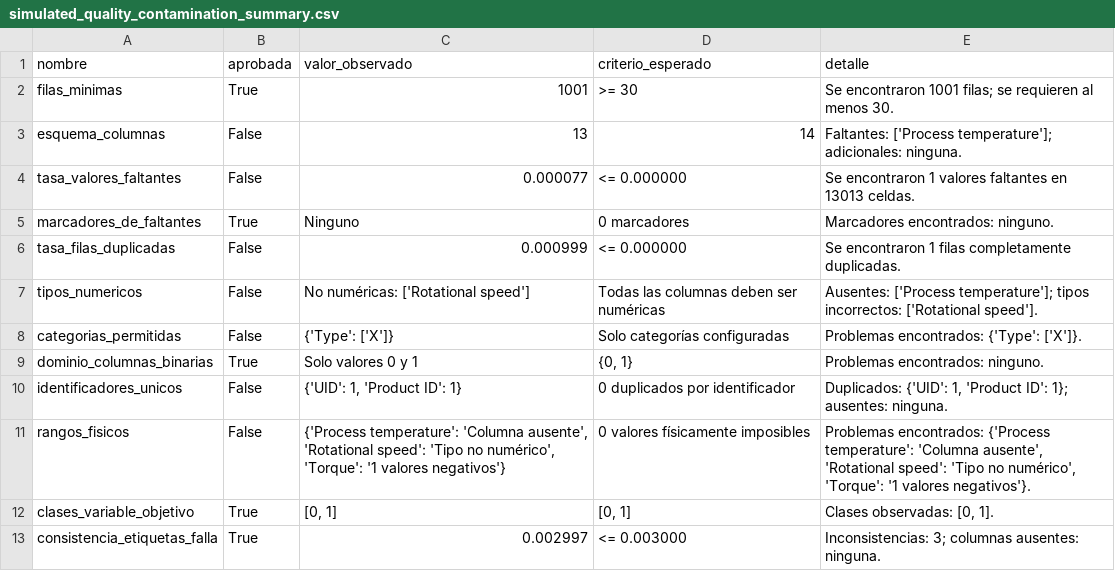
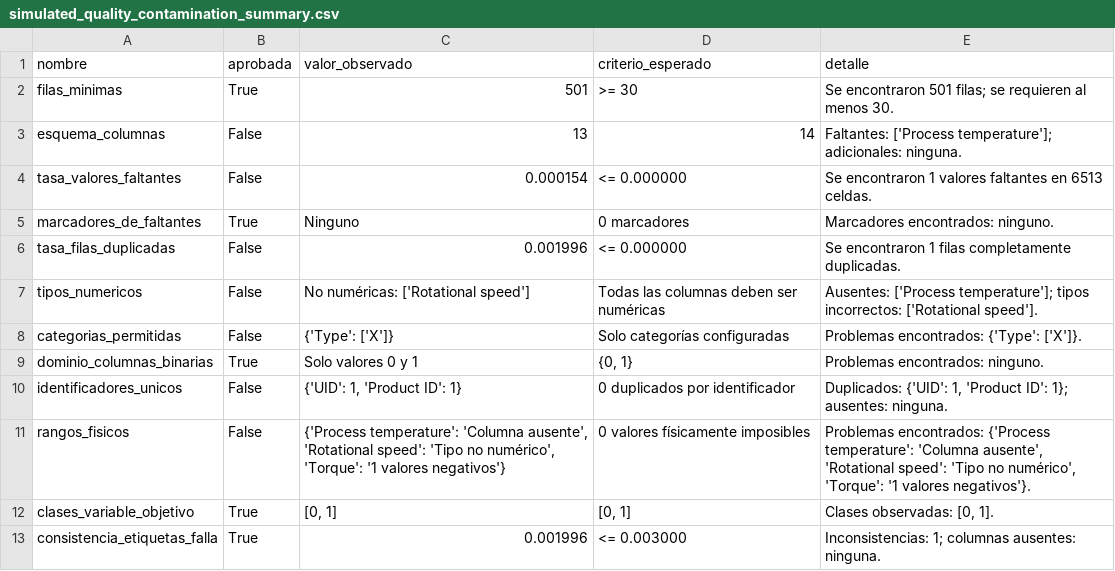
Before and after one commit to DreyMor16/grupo4-ai4i-anomaly-mlops, a CSV file: reports/validation/simulated_quality_contamination_summary.csv, drawn as a sheet.

```diff
--- a/reports/validation/simulated_quality_contamination_summary.csv
+++ b/reports/validation/simulated_quality_contamination_summary.csv
@@ -1,7 +1,7 @@
 nombre,aprobada,valor_observado,criterio_esperado,detalle
-filas_minimas,True,1001,>= 30,Se encontraron 1001 filas; se requieren al menos 30.
+filas_minimas,True,501,>= 30,Se encontraron 501 filas; se requieren al menos 30.
 esquema_columnas,False,13,14,Faltantes: ['Process temperature']; adicionales: ninguna.
-tasa_valores_faltantes,False,0.000077,<= 0.000000,Se encontraron 1 valores faltantes en 13013 celdas.
+tasa_valores_faltantes,False,0.000154,<= 0.000000,Se encontraron 1 valores faltantes en 6513 celdas.
 marcadores_de_faltantes,True,Ninguno,0 marcadores,Marcadores encontrados: ninguno.
-tasa_filas_duplicadas,False,0.000999,<= 0.000000,Se encontraron 1 filas completamente duplicadas.
+tasa_filas_duplicadas,False,0.001996,<= 0.000000,Se encontraron 1 filas completamente duplicadas.
 tipos_numericos,False,No numéricas: ['Rotational speed'],Todas las columnas deben ser numéricas,Ausentes: ['Process temperature']; tipos incorrectos: ['Rotational speed'].
@@ -12,2 +12,2 @@ rangos_fisicos,False,"{'Process temperature': 'Columna ausente', 'Rotational spe
 clases_variable_objetivo,True,"[0, 1]","[0, 1]","Clases observadas: [0, 1]."
-consistencia_etiquetas_falla,True,0.002997,<= 0.003000,Inconsistencias: 3; columnas ausentes: ninguna.
+consistencia_etiquetas_falla,True,0.001996,<= 0.003000,Inconsistencias: 1; columnas ausentes: ninguna.
```
Also changed, not shown: 3 other files.
